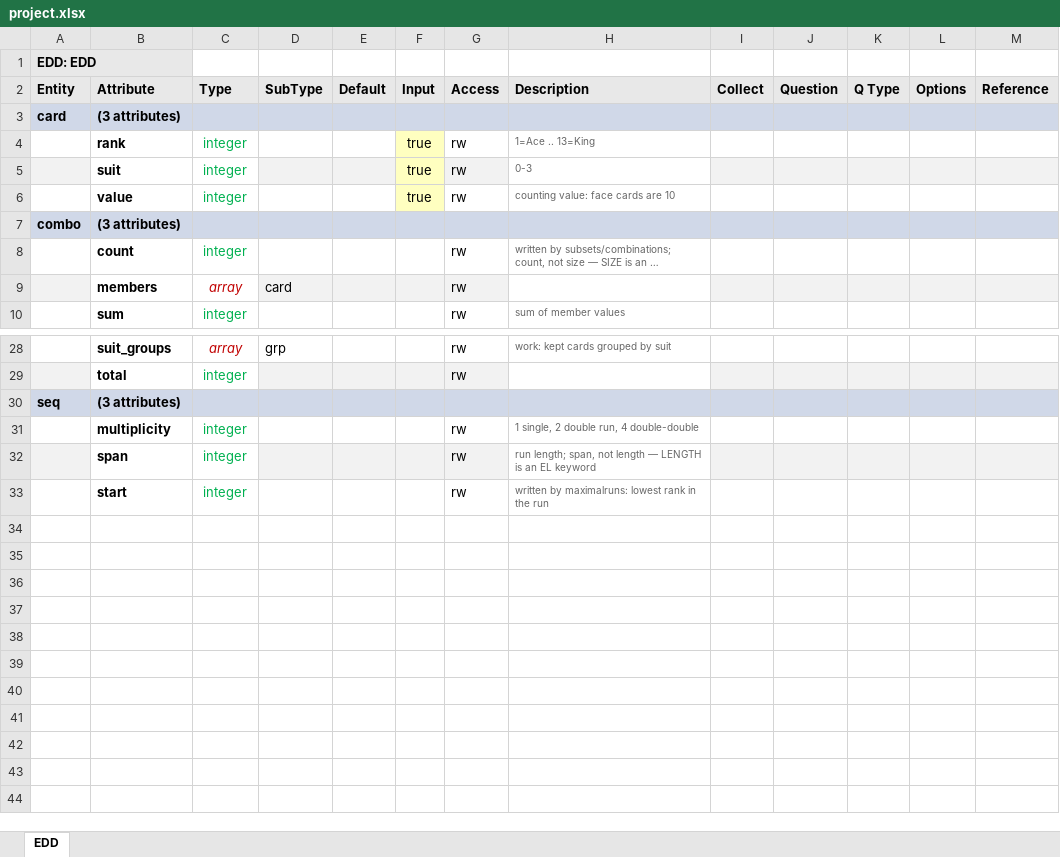
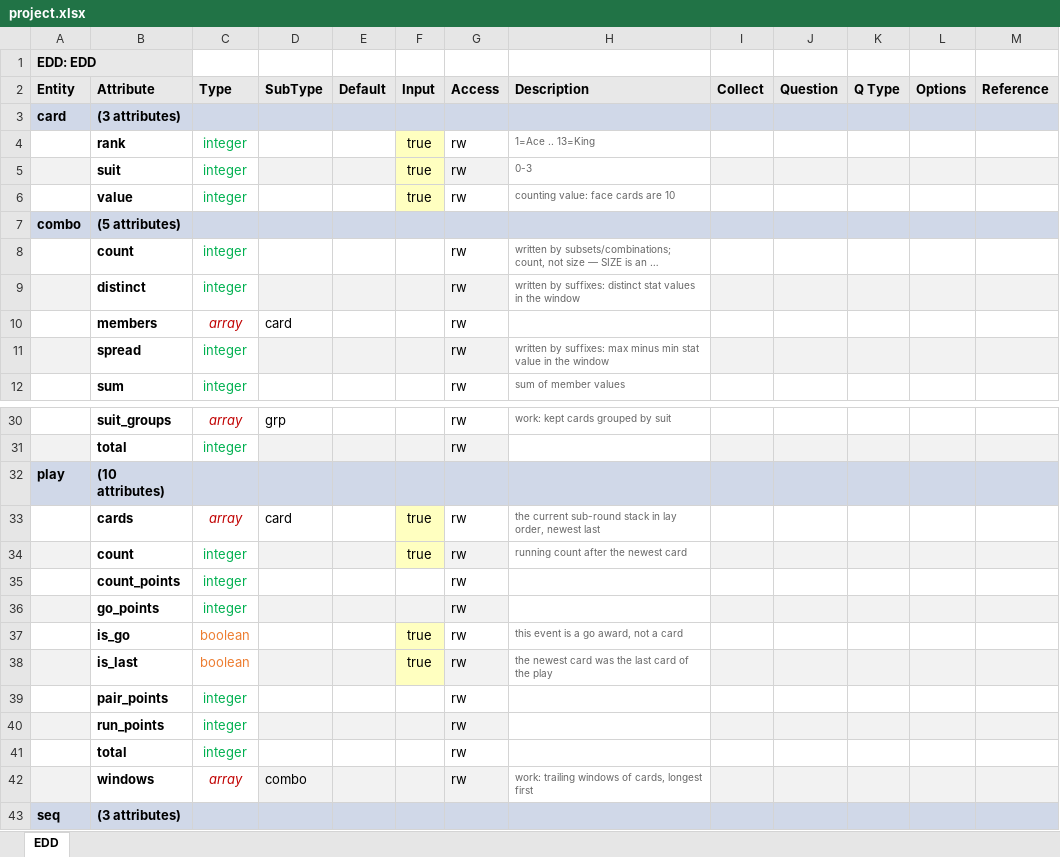
Before and after one commit to DTRules/DTRules, an Excel workbook: sampleprojects/Cribbage/excel/project.xlsx, sheet EDD, drawn as a sheet; only a part is shown, gaps mark what is left out; the shorter side is filled out with more unchanged rows; long unchanged cells end in …; values as stored, in another font and other column widths than the file's, no borders; addresses are those after the commit; the diff names each change by its address in the sheet, - before the commit and + after, or states it on an @@ line.

```diff
--- a/sampleprojects/Cribbage/excel/project.xlsx (sheet EDD)
+++ b/sampleprojects/Cribbage/excel/project.xlsx (sheet EDD)
-B7 (Attribute): (3 attributes)
+B7 (Attribute): (5 attributes)
+row 9:  | distinct | integer |  |  |  | rw | written by suffixes: distinct stat values in the window
-A10 fill: #F2F2F2
+A10 fill: none
-D10:G10 fill: #F2F2F2
+D10:G10 fill: none
-I10:M10 fill: #F2F2F2
+I10:M10 fill: none
+row 11:  | spread | integer |  |  |  | rw | written by suffixes: max minus min stat value in the window
+row 32: play | (10 attributes)
+row 33:  | cards | array | card |  | true | rw | the current sub-round stack in lay order, newest last
+row 34:  | count | integer |  |  | true | rw | running count after the newest card
+row 35:  | count_points | integer |  |  |  | rw
+row 36:  | go_points | integer |  |  |  | rw
+row 37:  | is_go | boolean |  |  | true | rw | this event is a go award, not a card
+row 38:  | is_last | boolean |  |  | true | rw | the newest card was the last card of the play
+row 39:  | pair_points | integer |  |  |  | rw
+row 40:  | run_points | integer |  |  |  | rw
+row 41:  | total | integer |  |  |  | rw
+row 42:  | windows | array | combo |  |  | rw | work: trailing windows of cards, longest first
```
Also changed, not shown: sampleprojects/Cribbage/excel/Cribbage.xlsx, 2 other files.
